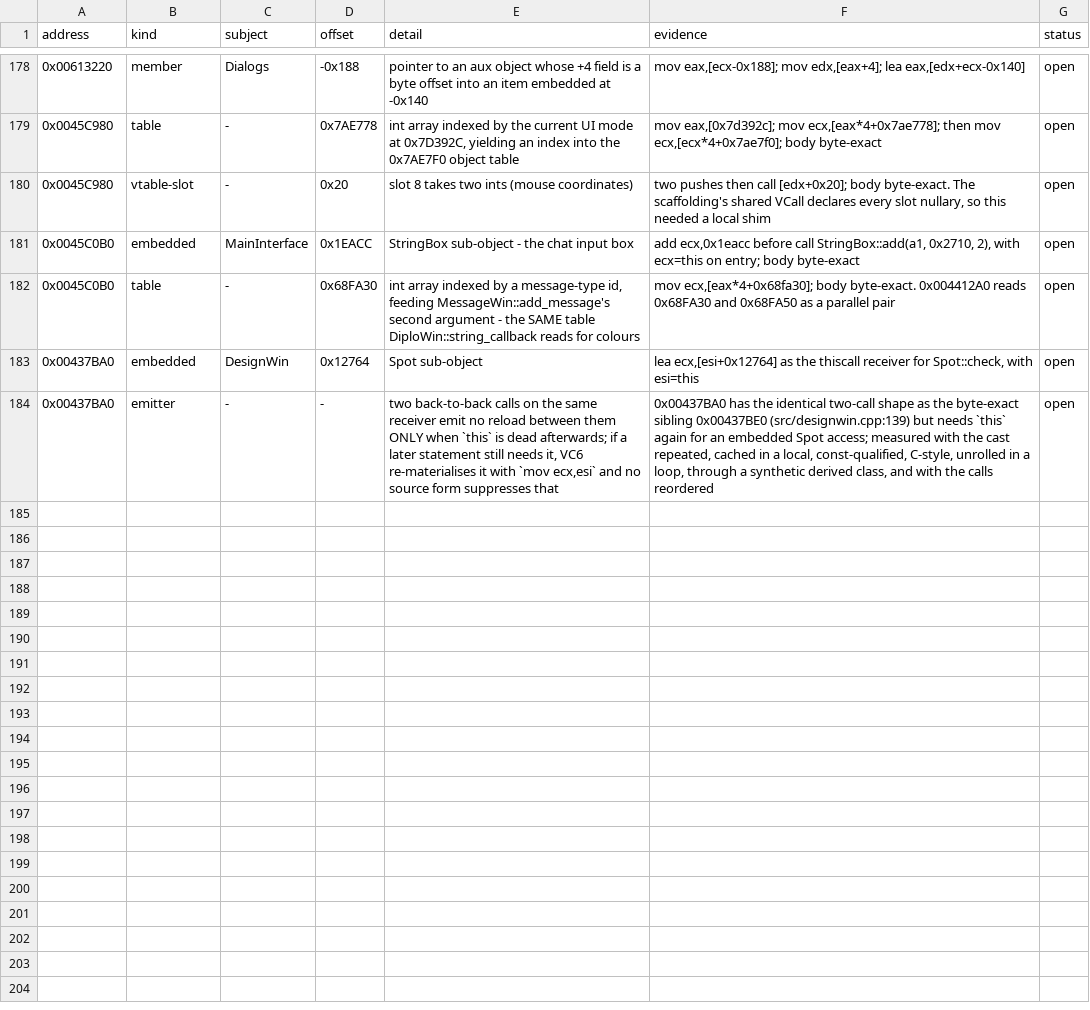
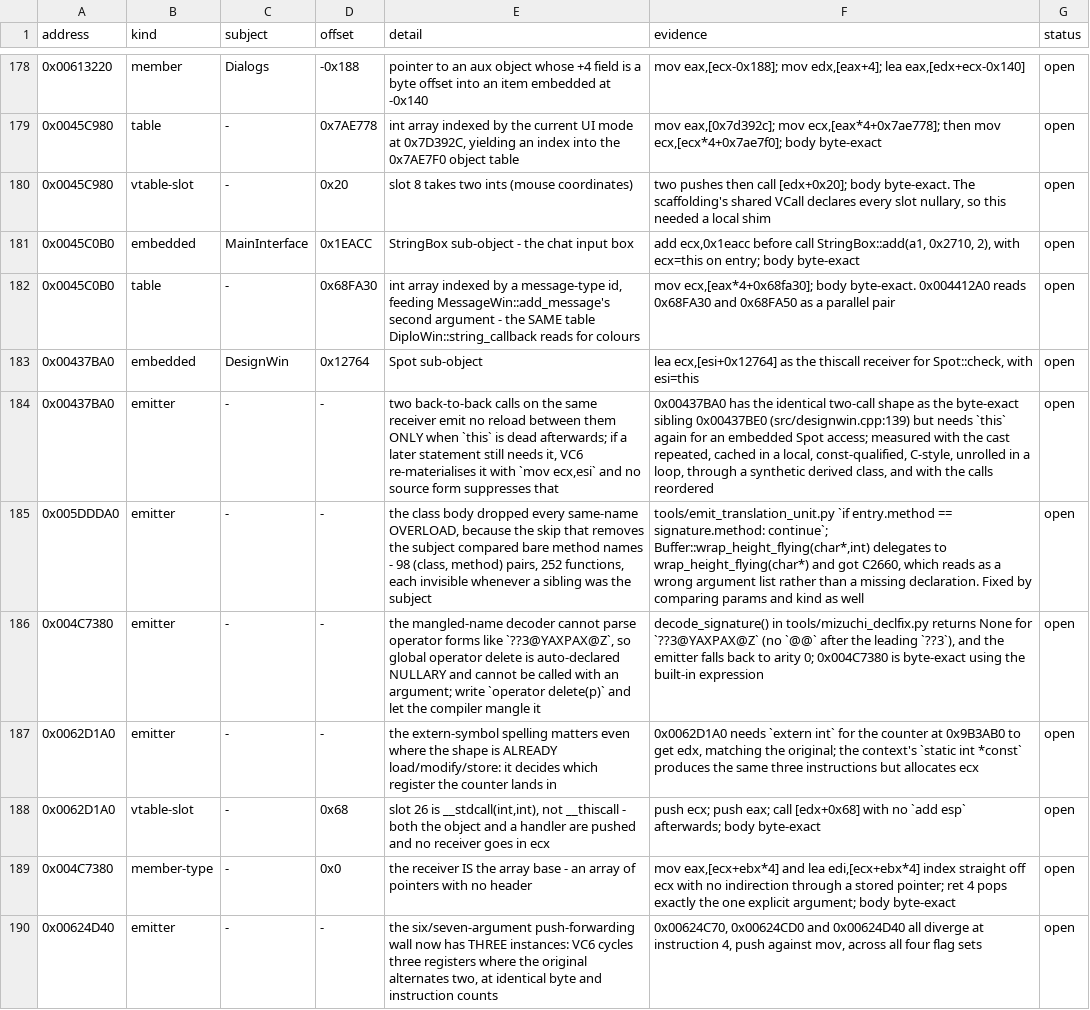
Before and after one commit to fran6co/OpenSMACX, a CSV file: docs/recovery/agent-structure-observations.csv, drawn as a sheet; only a part is shown, gaps mark what is left out; the diff names each change by its address in the sheet, - before the commit and + after, or states it on an @@ line.

```diff
--- a/docs/recovery/agent-structure-observations.csv
+++ b/docs/recovery/agent-structure-observations.csv
+row 185: 0x005DDDA0 | emitter | - | - | the class body dropped every same-name OVERLOAD, because the skip that removes the subject compared bare method names - 98 (class, method) pairs, 252 functions, each invisible whenever a sibling was the subject | tools/emit_translation_unit.py `if entry.method == signature.method: continue`; Buffer::wrap_height_flying(char*,int) delegates to wrap_height_flying(char*) and got C2660, which reads as a wrong argument list rather than a missing declaration. Fixed by comparing params and kind as well | open
+row 186: 0x004C7380 | emitter | - | - | the mangled-name decoder cannot parse operator forms like `??3@YAXPAX@Z`, so global operator delete is auto-declared NULLARY and cannot be called with an argument; write `operator delete(p)` and let the compiler mangle it | decode_signature() in tools/mizuchi_declfix.py returns None for `??3@YAXPAX@Z` (no `@@` after the leading `??3`), and the emitter falls back to arity 0; 0x004C7380 is byte-exact using the built-in expression | open
+row 187: 0x0062D1A0 | emitter | - | - | the extern-symbol spelling matters even where the shape is ALREADY load/modify/store: it decides which register the counter lands in | 0x0062D1A0 needs `extern int` for the counter at 0x9B3AB0 to get edx, matching the original; the context's `static int *const` produces the same three instructions but allocates ecx | open
+row 188: 0x0062D1A0 | vtable-slot | - | 0x68 | slot 26 is __stdcall(int,int), not __thiscall - both the object and a handler are pushed and no receiver goes in ecx | push ecx; push eax; call [edx+0x68] with no `add esp` afterwards; body byte-exact | open
+row 189: 0x004C7380 | member-type | - | 0x0 | the receiver IS the array base - an array of pointers with no header | mov eax,[ecx+ebx*4] and lea edi,[ecx+ebx*4] index straight off ecx with no indirection through a stored pointer; ret 4 pops exactly the one explicit argument; body byte-exact | open
+row 190: 0x00624D40 | emitter | - | - | the six/seven-argument push-forwarding wall now has THREE instances: VC6 cycles three registers where the original alternates two, at identical byte and instruction counts | 0x00624C70, 0x00624CD0 and 0x00624D40 all diverge at instruction 4, push against mov, across all four flag sets | open
```
Also changed, not shown: 8 other files.
